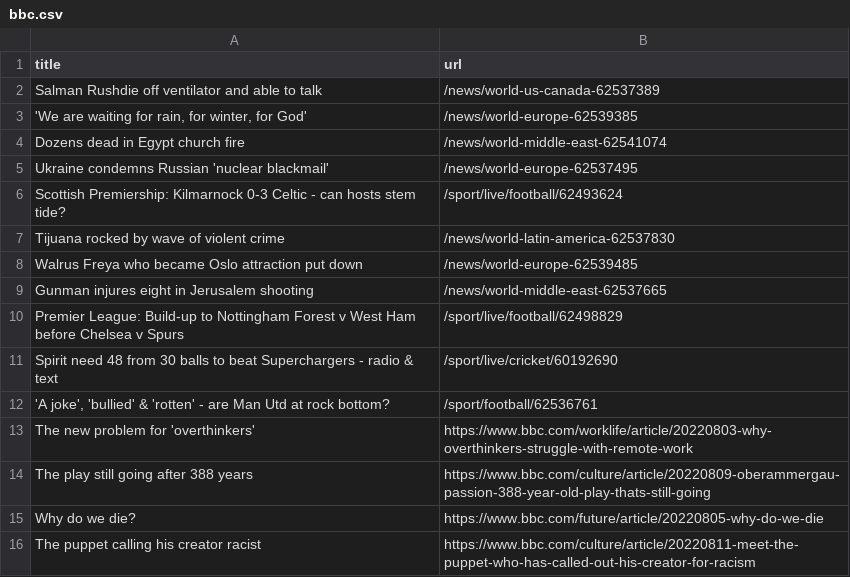
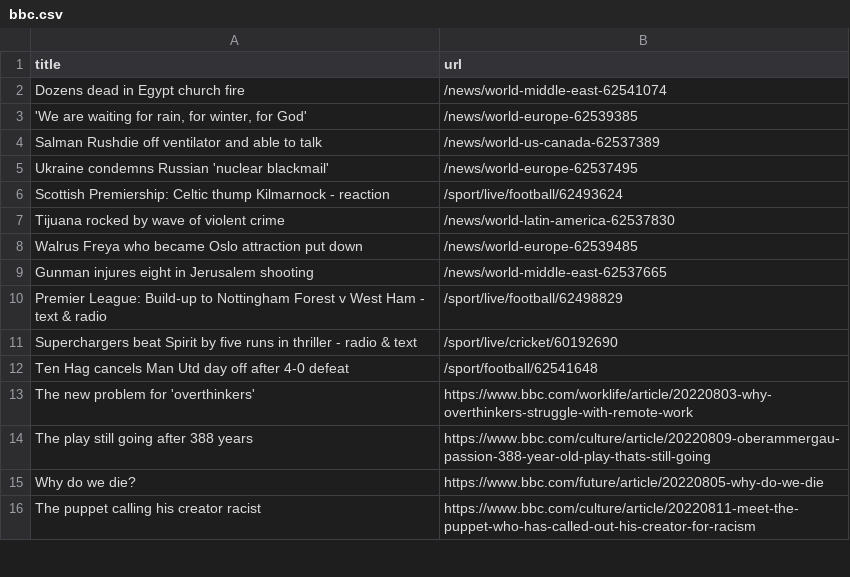
Before and after one commit to bryan-baker/automatic-scraper-bbc, a CSV file: bbc.csv, drawn as a sheet; only a part is shown.

```diff
--- a/bbc.csv
+++ b/bbc.csv
@@ -1,7 +1,7 @@
 title,url
+Dozens dead in Egypt church fire,/news/world-middle-east-62541074
+"'We are waiting for rain, for winter, for God'",/news/world-europe-62539385
 Salman Rushdie off ventilator and able to talk,/news/world-us-canada-62537389
-"'We are waiting for rain, for winter, for God'",/news/world-europe-62539385
-Dozens dead in Egypt church fire,/news/world-middle-east-62541074
 Ukraine condemns Russian 'nuclear blackmail',/news/world-europe-62537495
-Scottish Premiership: Kilmarnock 0-3 Celtic - can hosts stem tide?,/sport/live/football/62493624
+Scottish Premiership: Celtic thump Kilmarnock - reaction,/sport/live/football/62493624
 Tijuana rocked by wave of violent crime,/news/world-latin-america-62537830
@@ -9,5 +9,5 @@ Walrus Freya who became Oslo attraction put down,/news/world-europe-62539485
 Gunman injures eight in Jerusalem shooting,/news/world-middle-east-62537665
-Premier League: Build-up to Nottingham Forest v West Ham before Chelsea v Spurs,/sport/live/football/62498829
-Spirit need 48 from 30 balls to beat Superchargers - radio & text,/sport/live/cricket/60192690
-"'A joke', 'bullied' & 'rotten' - are Man Utd at rock bottom?",/sport/football/62536761
+Premier League: Build-up to Nottingham Forest v West Ham - text & radio,/sport/live/football/62498829
+Superchargers beat Spirit by five runs in thriller - radio & text,/sport/live/cricket/60192690
+Ten Hag cancels Man Utd day off after 4-0 defeat,/sport/football/62541648
 The new problem for 'overthinkers',https://www.bbc.com/worklife/article/20220803-why-overthinkers-struggle-with-remote-work
```
